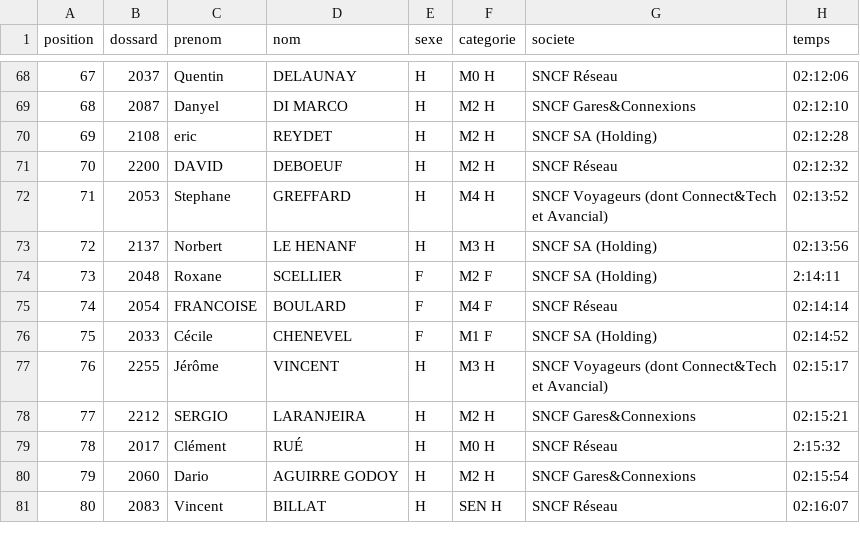
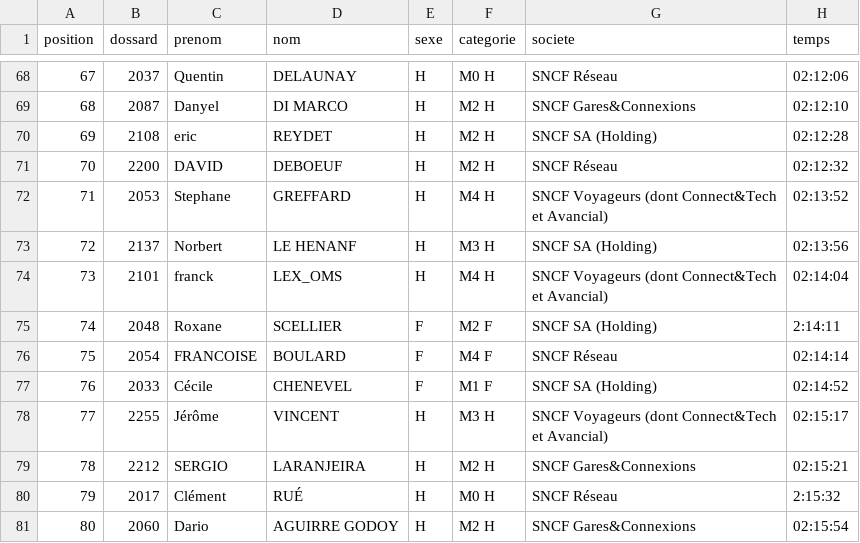
Before and after one commit to n58s29/SoRunning-inscriptions-2026, a CSV file: data/resultats_course_21km.csv, drawn as a sheet; only a part is shown, gaps mark what is left out; the shorter side is filled out with more unchanged rows; addresses are those after the commit; the diff names each change by its address in the sheet, - before the commit and + after, or states it on an @@ line.

Commit message:
Update resultats_course_21km.csv

```diff
--- a/data/resultats_course_21km.csv
+++ b/data/resultats_course_21km.csv
+row 74: 73 | 2101 | franck | LEX_OMS | H | M4 H | SNCF Voyageurs (dont Connect&Tech et Avancial) | 02:14:04
@@ column A (position) renumbered from row 75 down @@
```
